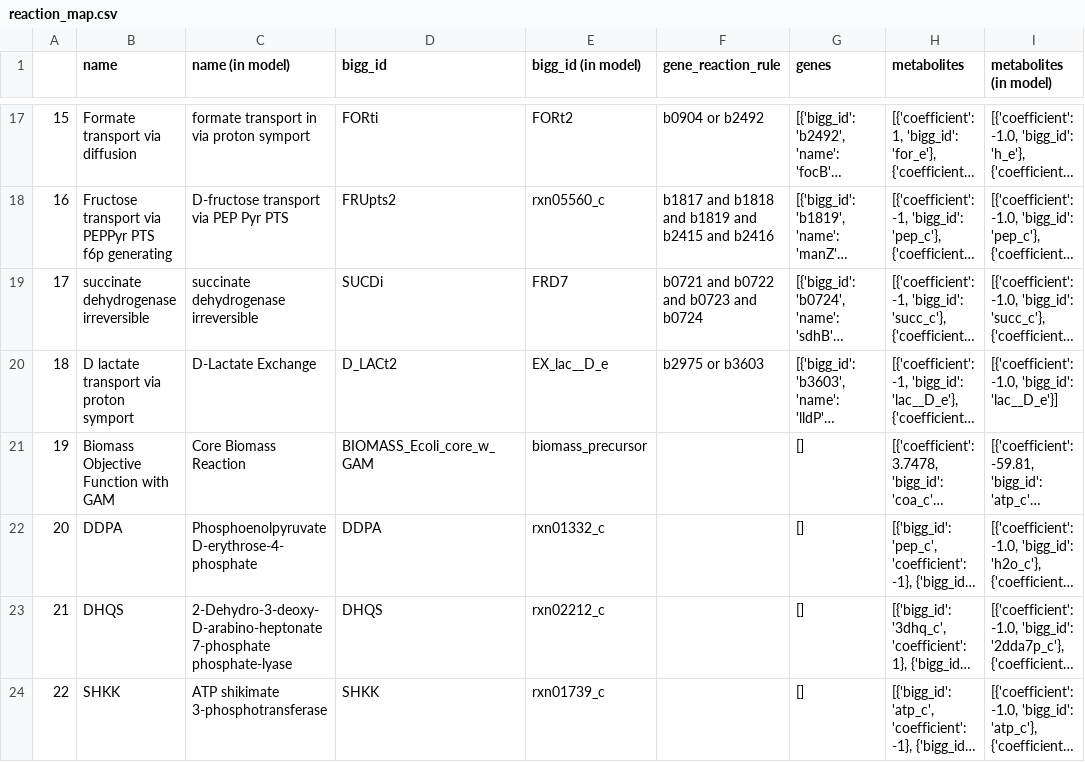
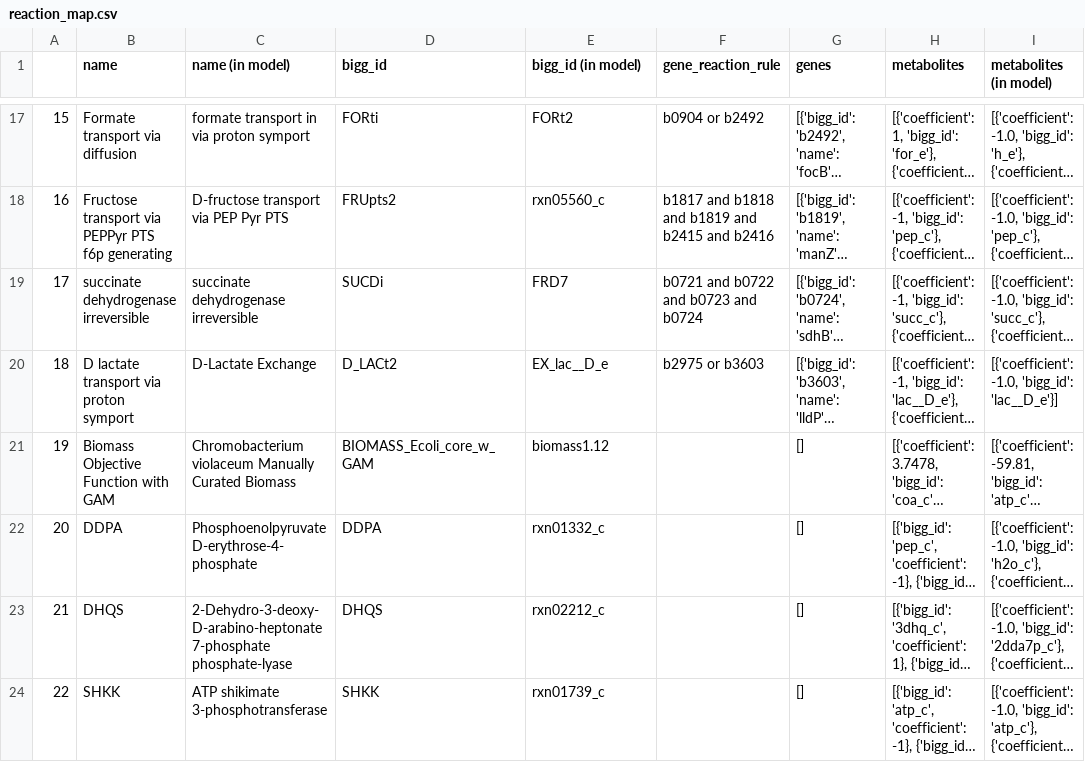
Before and after one commit to iGEM-UGM/2021-igem-ugm-model, a CSV file: tables/reaction_map.csv, drawn as a sheet; only a part is shown, gaps mark what is left out; long unchanged cells end in …; the diff names each change by its address in the sheet, - before the commit and + after, or states it on an @@ line.

Commit message:
curation: correct biomass reaction

```diff
--- a/tables/reaction_map.csv
+++ b/tables/reaction_map.csv
-C21 (name (in model)): Core Biomass Reaction
+C21 (name (in model)): Chromobacterium violaceum Manually Curated Biomass
-E21 (bigg_id (in model)): biomass_precursor
+E21 (bigg_id (in model)): biomass1.12
```
Also changed, not shown: 3 other files.
